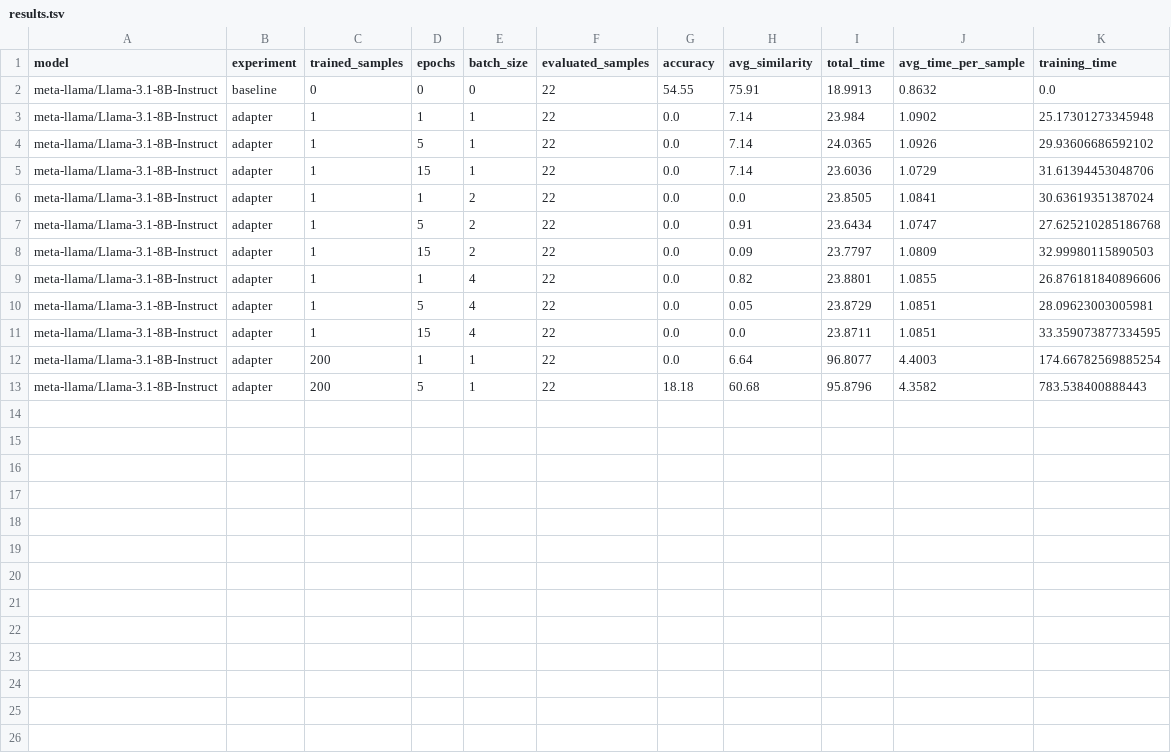
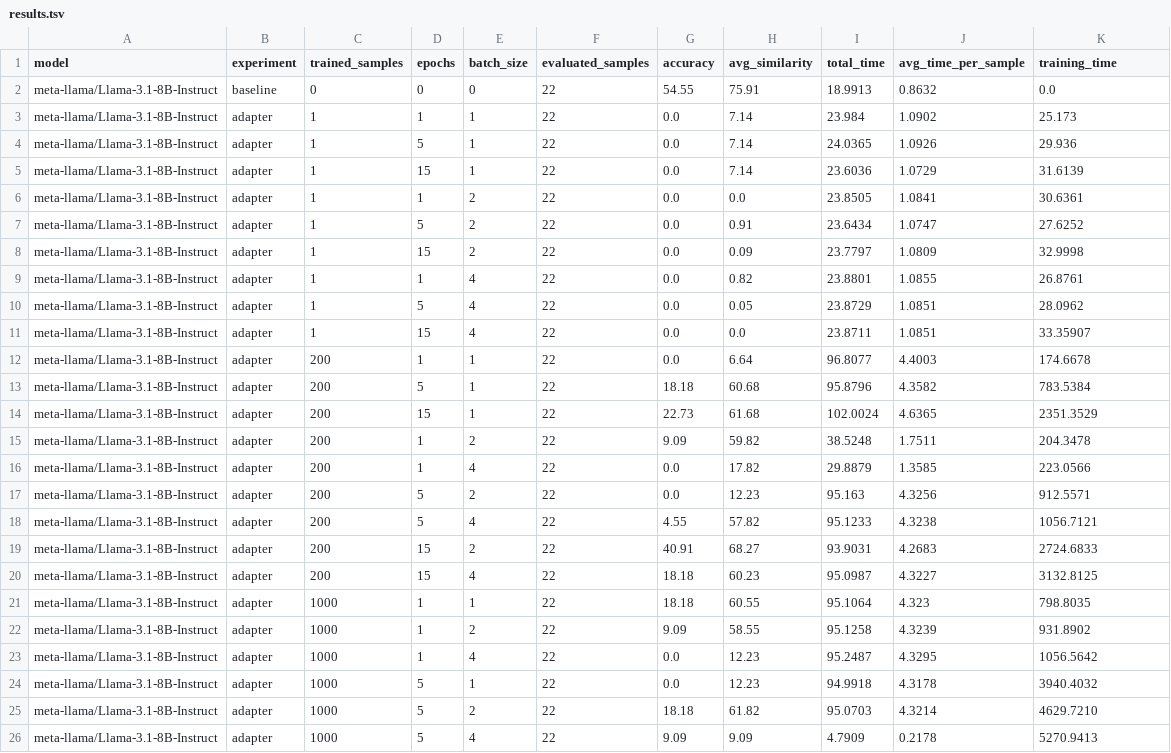
Before and after one commit to EmpiriNLP/FrugalML, a TSV file: results/FinQA/results.tsv, drawn as a sheet.

```diff
--- a/results/FinQA/results.tsv
+++ b/results/FinQA/results.tsv
@@ -2,12 +2,25 @@ model	experiment	trained_samples	epochs	batch_size	evaluated_samples	accuracy	av
 meta-llama/Llama-3.1-8B-Instruct	baseline	0	0	0	22	54.55	75.91	18.9913	0.8632	0.0
-meta-llama/Llama-3.1-8B-Instruct	adapter	1	1	1	22	0.0	7.14	23.984	1.0902	25.17301273345948
-meta-llama/Llama-3.1-8B-Instruct	adapter	1	5	1	22	0.0	7.14	24.0365	1.0926	29.93606686592102
-meta-llama/Llama-3.1-8B-Instruct	adapter	1	15	1	22	0.0	7.14	23.6036	1.0729	31.61394453048706
-meta-llama/Llama-3.1-8B-Instruct	adapter	1	1	2	22	0.0	0.0	23.8505	1.0841	30.63619351387024
-meta-llama/Llama-3.1-8B-Instruct	adapter	1	5	2	22	0.0	0.91	23.6434	1.0747	27.625210285186768
-meta-llama/Llama-3.1-8B-Instruct	adapter	1	15	2	22	0.0	0.09	23.7797	1.0809	32.99980115890503
-meta-llama/Llama-3.1-8B-Instruct	adapter	1	1	4	22	0.0	0.82	23.8801	1.0855	26.876181840896606
-meta-llama/Llama-3.1-8B-Instruct	adapter	1	5	4	22	0.0	0.05	23.8729	1.0851	28.09623003005981
-meta-llama/Llama-3.1-8B-Instruct	adapter	1	15	4	22	0.0	0.0	23.8711	1.0851	33.359073877334595
-meta-llama/Llama-3.1-8B-Instruct	adapter	200	1	1	22	0.0	6.64	96.8077	4.4003	174.66782569885254
-meta-llama/Llama-3.1-8B-Instruct	adapter	200	5	1	22	18.18	60.68	95.8796	4.3582	783.538400888443
+meta-llama/Llama-3.1-8B-Instruct	adapter	1	1	1	22	0.0	7.14	23.984	1.0902	25.173
+meta-llama/Llama-3.1-8B-Instruct	adapter	1	5	1	22	0.0	7.14	24.0365	1.0926	29.936
+meta-llama/Llama-3.1-8B-Instruct	adapter	1	15	1	22	0.0	7.14	23.6036	1.0729	31.6139
+meta-llama/Llama-3.1-8B-Instruct	adapter	1	1	2	22	0.0	0.0	23.8505	1.0841	30.6361
+meta-llama/Llama-3.1-8B-Instruct	adapter	1	5	2	22	0.0	0.91	23.6434	1.0747	27.6252
+meta-llama/Llama-3.1-8B-Instruct	adapter	1	15	2	22	0.0	0.09	23.7797	1.0809	32.9998
+meta-llama/Llama-3.1-8B-Instruct	adapter	1	1	4	22	0.0	0.82	23.8801	1.0855	26.8761
+meta-llama/Llama-3.1-8B-Instruct	adapter	1	5	4	22	0.0	0.05	23.8729	1.0851	28.0962
+meta-llama/Llama-3.1-8B-Instruct	adapter	1	15	4	22	0.0	0.0	23.8711	1.0851	33.35907
+meta-llama/Llama-3.1-8B-Instruct	adapter	200	1	1	22	0.0	6.64	96.8077	4.4003	174.6678
+meta-llama/Llama-3.1-8B-Instruct	adapter	200	5	1	22	18.18	60.68	95.8796	4.3582	783.5384
+meta-llama/Llama-3.1-8B-Instruct	adapter	200	15	1	22	22.73	61.68	102.0024	4.6365	2351.3529
+meta-llama/Llama-3.1-8B-Instruct	adapter	200	1	2	22	9.09	59.82	38.5248	1.7511	204.3478
+meta-llama/Llama-3.1-8B-Instruct	adapter	200	1	4	22	0.0	17.82	29.8879	1.3585	223.0566
+meta-llama/Llama-3.1-8B-Instruct	adapter	200	5	2	22	0.0	12.23	95.163	4.3256	912.5571
+meta-llama/Llama-3.1-8B-Instruct	adapter	200	5	4	22	4.55	57.82	95.1233	4.3238	1056.7121
+meta-llama/Llama-3.1-8B-Instruct	adapter	200	15	2	22	40.91	68.27	93.9031	4.2683	2724.6833
+meta-llama/Llama-3.1-8B-Instruct	adapter	200	15	4	22	18.18	60.23	95.0987	4.3227	3132.8125
+meta-llama/Llama-3.1-8B-Instruct	adapter	1000	1	1	22	18.18	60.55	95.1064	4.323	798.8035
+meta-llama/Llama-3.1-8B-Instruct	adapter	1000	1	2	22	9.09	58.55	95.1258	4.3239	931.8902
+meta-llama/Llama-3.1-8B-Instruct	adapter	1000	1	4	22	0.0	12.23	95.2487	4.3295	1056.5642
+meta-llama/Llama-3.1-8B-Instruct	adapter	1000	5	1	22	0.0	12.23	94.9918	4.3178	3940.4032
+meta-llama/Llama-3.1-8B-Instruct	adapter	1000	5	2	22	18.18	61.82	95.0703	4.3214	4629.7210
+meta-llama/Llama-3.1-8B-Instruct	adapter	1000	5	4	22	9.09	9.09	4.7909	0.2178	5270.9413
```
Also changed, not shown: 1 other file.
